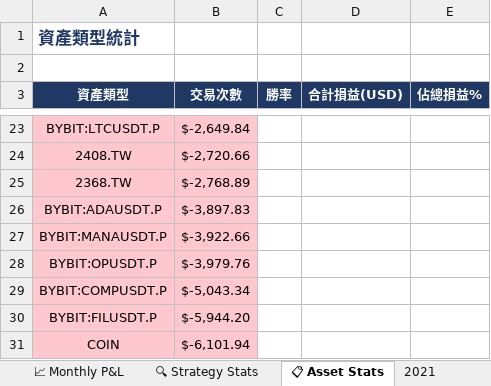
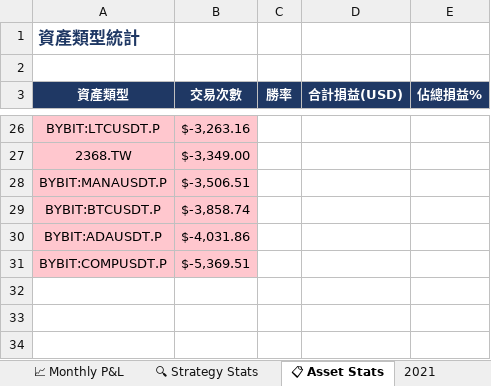
Before and after one commit to RickHSIAO/Quantitative-Trading, an Excel workbook: output/Output.xlsx, sheet 📋 Asset Stats, drawn as a sheet; only a part is shown, gaps mark what is left out; values as stored, in another font and other column widths than the file's, no borders; removed rows and columns are numbered as before the commit, all else as after; the diff covers the shown part only; the diff names each change by its address in the sheet, - before the commit and + after, or states it on an @@ line.

```diff
--- a/output/Output.xlsx (sheet 📋 Asset Stats)
+++ b/output/Output.xlsx (sheet 📋 Asset Stats)
-B26 (交易次數): $-2,649.84
+B26 (交易次數): $-3,263.16
-row 24: 2408.TW | $-2,720.66
-B27 (交易次數): $-2,768.89
+B27 (交易次數): $-3,349.00
-row 26: BYBIT:ADAUSDT.P | $-3,897.83
-B28 (交易次數): $-3,922.66
+B28 (交易次數): $-3,506.51
-row 28: BYBIT:OPUSDT.P | $-3,979.76
+row 29: BYBIT:BTCUSDT.P | $-3,858.74
+row 30: BYBIT:ADAUSDT.P | $-4,031.86
-B31 (交易次數): $-5,043.34
+B31 (交易次數): $-5,369.51
-row 30: BYBIT:FILUSDT.P | $-5,944.20
-row 31: COIN | $-6,101.94
```
Also changed, not shown: 12 added rows, 9 removed rows and 18 edited cells elsewhere in this sheet, sheet 📋 All Trades, sheet 📊 Summary, sheet 2023, sheet 2022, sheet 2024, sheet 2025, 5 more sheets, 5 other files.
